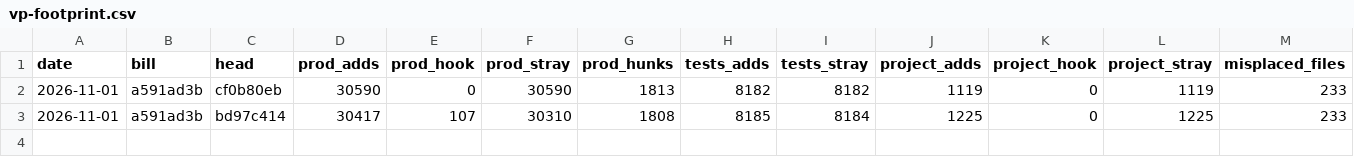
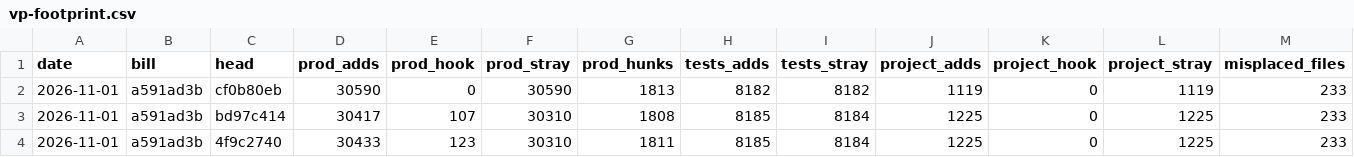
Before and after one commit to VideoProcessor-V/videoprocessor, a CSV file: docs/metrics/vp-footprint.csv, drawn as a sheet; only a part is shown; rows hold the shown columns only; the diff names each change by its address in the sheet, - before the commit and + after, or states it on an @@ line.

```diff
--- a/docs/metrics/vp-footprint.csv
+++ b/docs/metrics/vp-footprint.csv
+row 4: 2026-11-01 | a591ad3b | 4f9c2740 | 30433 | 123 | 30310 | 1811 | 8185 | 8184 | 1225 | 0 | 1225 | 233
```
